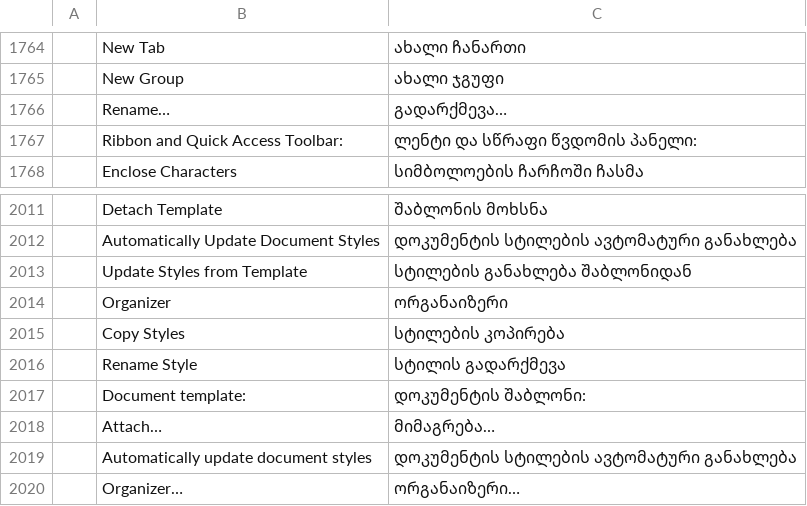
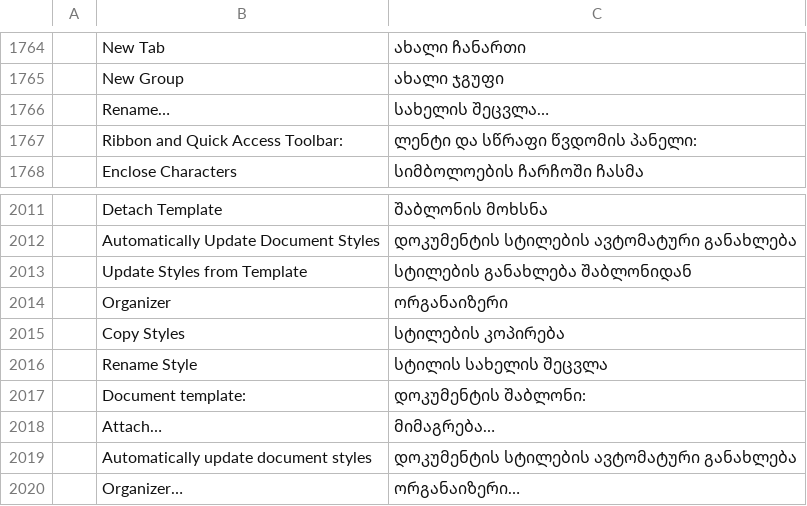
Before and after one commit to devius/wordcraft, a TSV file: crates/ui-egui/src/i18n/ka.tsv, drawn as a sheet; only a part is shown, gaps mark what is left out; the diff names each change by its address in the sheet, - before the commit and + after, or states it on an @@ line.

```diff
--- a/crates/ui-egui/src/i18n/ka.tsv
+++ b/crates/ui-egui/src/i18n/ka.tsv
-C1766: გადარქმევა…
+C1766: სახელის შეცვლა…
-C2016: სტილის გადარქმევა
+C2016: სტილის სახელის შეცვლა
```
